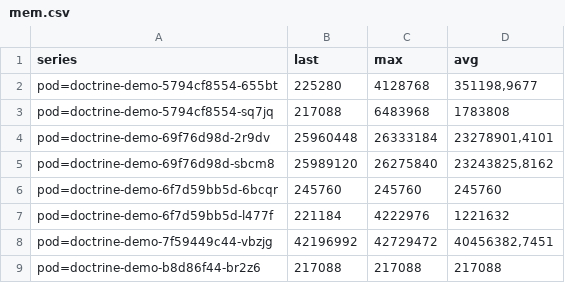
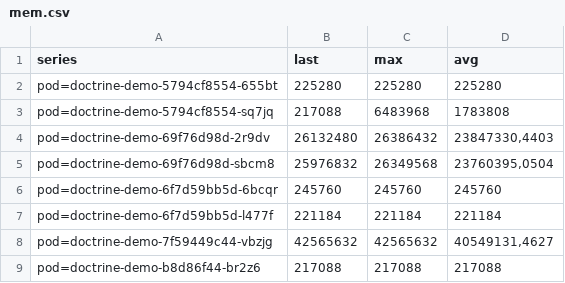
Before and after one commit to flobehejohn/doctrine-demo, a CSV file: audit/demo_audit/mem.csv, drawn as a sheet.

```diff
--- a/audit/demo_audit/mem.csv
+++ b/audit/demo_audit/mem.csv
@@ -1,9 +1,9 @@
 "series","last","max","avg"
-"pod=doctrine-demo-5794cf8554-655bt","225280","4128768","351198,9677"
+"pod=doctrine-demo-5794cf8554-655bt","225280","225280","225280"
 "pod=doctrine-demo-5794cf8554-sq7jq","217088","6483968","1783808"
-"pod=doctrine-demo-69f76d98d-2r9dv","25960448","26333184","23278901,4101"
-"pod=doctrine-demo-69f76d98d-sbcm8","25989120","26275840","23243825,8162"
+"pod=doctrine-demo-69f76d98d-2r9dv","26132480","26386432","23847330,4403"
+"pod=doctrine-demo-69f76d98d-sbcm8","25976832","26349568","23760395,0504"
 "pod=doctrine-demo-6f7d59bb5d-6bcqr","245760","245760","245760"
-"pod=doctrine-demo-6f7d59bb5d-l477f","221184","4222976","1221632"
-"pod=doctrine-demo-7f59449c44-vbzjg","42196992","42729472","40456382,7451"
+"pod=doctrine-demo-6f7d59bb5d-l477f","221184","221184","221184"
+"pod=doctrine-demo-7f59449c44-vbzjg","42565632","42565632","40549131,4627"
 "pod=doctrine-demo-b8d86f44-br2z6","217088","217088","217088"
```
Also changed, not shown: audit/demo_audit/5xx.csv, audit/demo_audit/cpu.csv, 2 other files.
